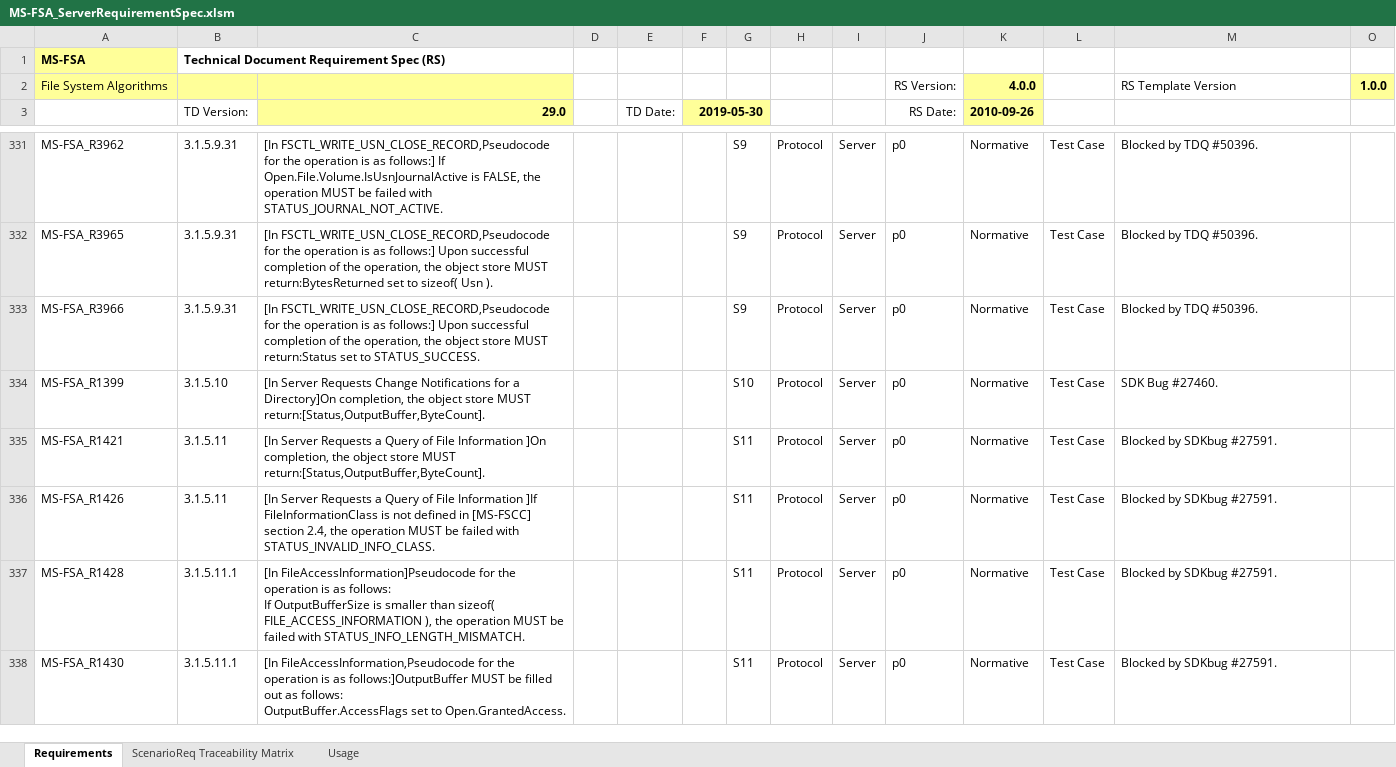
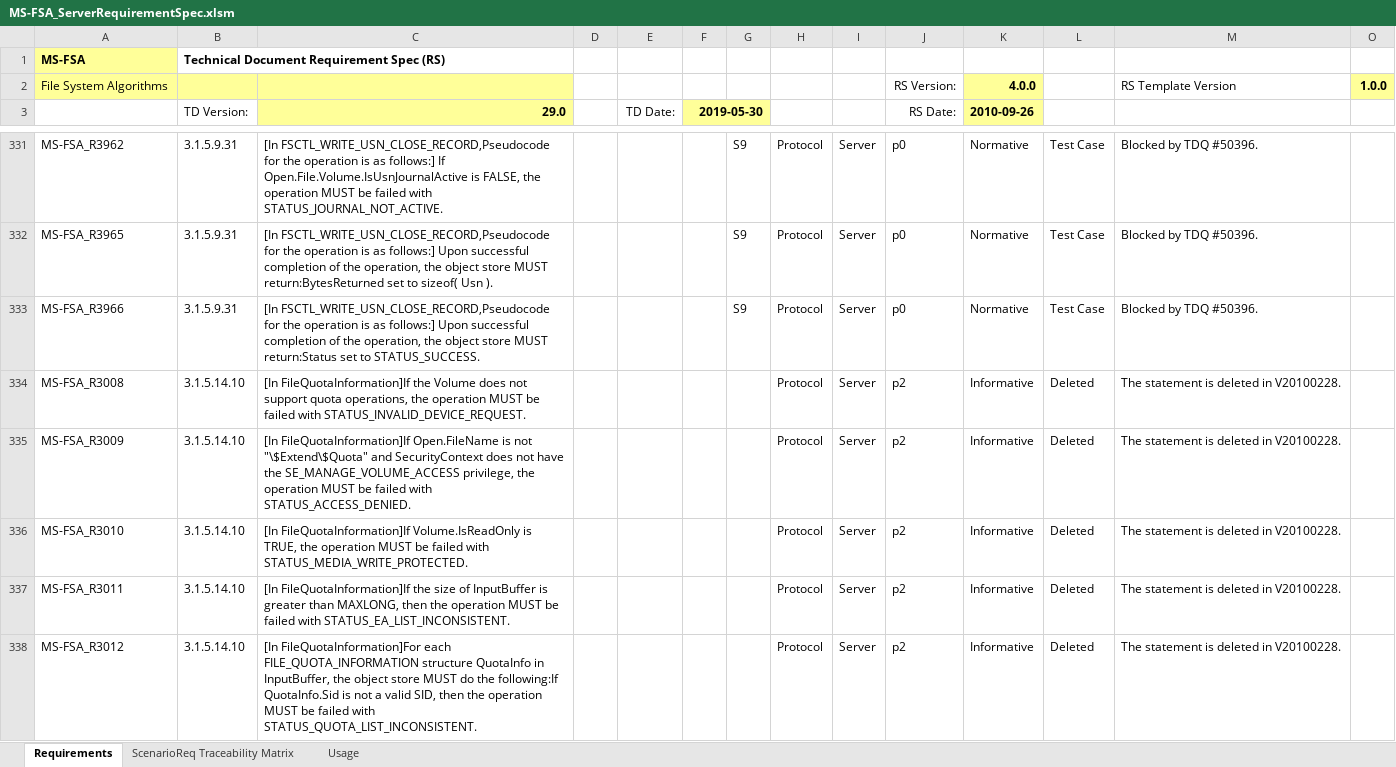
Before and after one commit to microsoft/WindowsProtocolTestSuites, an Excel workbook: TestSuites/FileServer/docs/MS-FSA_ServerRequirementSpec.xlsm, sheet Requirements, drawn as a sheet; only a part is shown, gaps mark what is left out; the shorter side is filled out with more unchanged rows; values as stored, in another font and other column widths than the file's, no borders; conditional formats and table styles not drawn; rows hold the shown columns only; the diff covers the shown part only; the diff names each change by its address in the sheet, - before the commit and + after, or states it on an @@ line.

```diff
--- a/TestSuites/FileServer/docs/MS-FSA_ServerRequirementSpec.xlsm (sheet Requirements)
+++ b/TestSuites/FileServer/docs/MS-FSA_ServerRequirementSpec.xlsm (sheet Requirements)
+row 334: MS-FSA_R3008 | 3.1.5.14.10 | [In FileQuotaInformation]If the Volume does not support quota operations, the operation MUST be failed with STATUS_INVALID_DEVICE_REQUEST. |  |  |  |  | Protocol | Server | p2 | Informative | Deleted | The statement is deleted in V20100228.
+row 335: MS-FSA_R3009 | 3.1.5.14.10 | [In FileQuotaInformation]If Open.FileName is not "\$Extend\$Quota" and SecurityContext does not have the SE_MANAGE_VOLUME_ACCESS privilege, the operation MUST be failed with STATUS_ACCESS_DENIED. |  |  |  |  | Protocol | Server | p2 | Informative | Deleted | The statement is deleted in V20100228.
+row 336: MS-FSA_R3010 | 3.1.5.14.10 | [In FileQuotaInformation]If Volume.IsReadOnly is TRUE, the operation MUST be failed with STATUS_MEDIA_WRITE_PROTECTED. |  |  |  |  | Protocol | Server | p2 | Informative | Deleted | The statement is deleted in V20100228.
+row 337: MS-FSA_R3011 | 3.1.5.14.10 | [In FileQuotaInformation]If the size of InputBuffer is greater than MAXLONG, then the operation MUST be failed with STATUS_EA_LIST_INCONSISTENT. |  |  |  |  | Protocol | Server | p2 | Informative | Deleted | The statement is deleted in V20100228.
+row 338: MS-FSA_R3012 | 3.1.5.14.10 | [In FileQuotaInformation]For each FILE_QUOTA_INFORMATION structure QuotaInfo in InputBuffer, the object store MUST do the following:If QuotaInfo.Sid is not a valid SID, then the operation MUST be failed with STATUS_QUOTA_LIST_INCONSISTENT. |  |  |  |  | Protocol | Server | p2 | Informative | Deleted | The statement is deleted in V20100228.
```
Also changed, not shown: 150 added rows elsewhere in this sheet, sheet ScenarioReq Traceability Matrix, formulas that keep their value, hidden cells.
